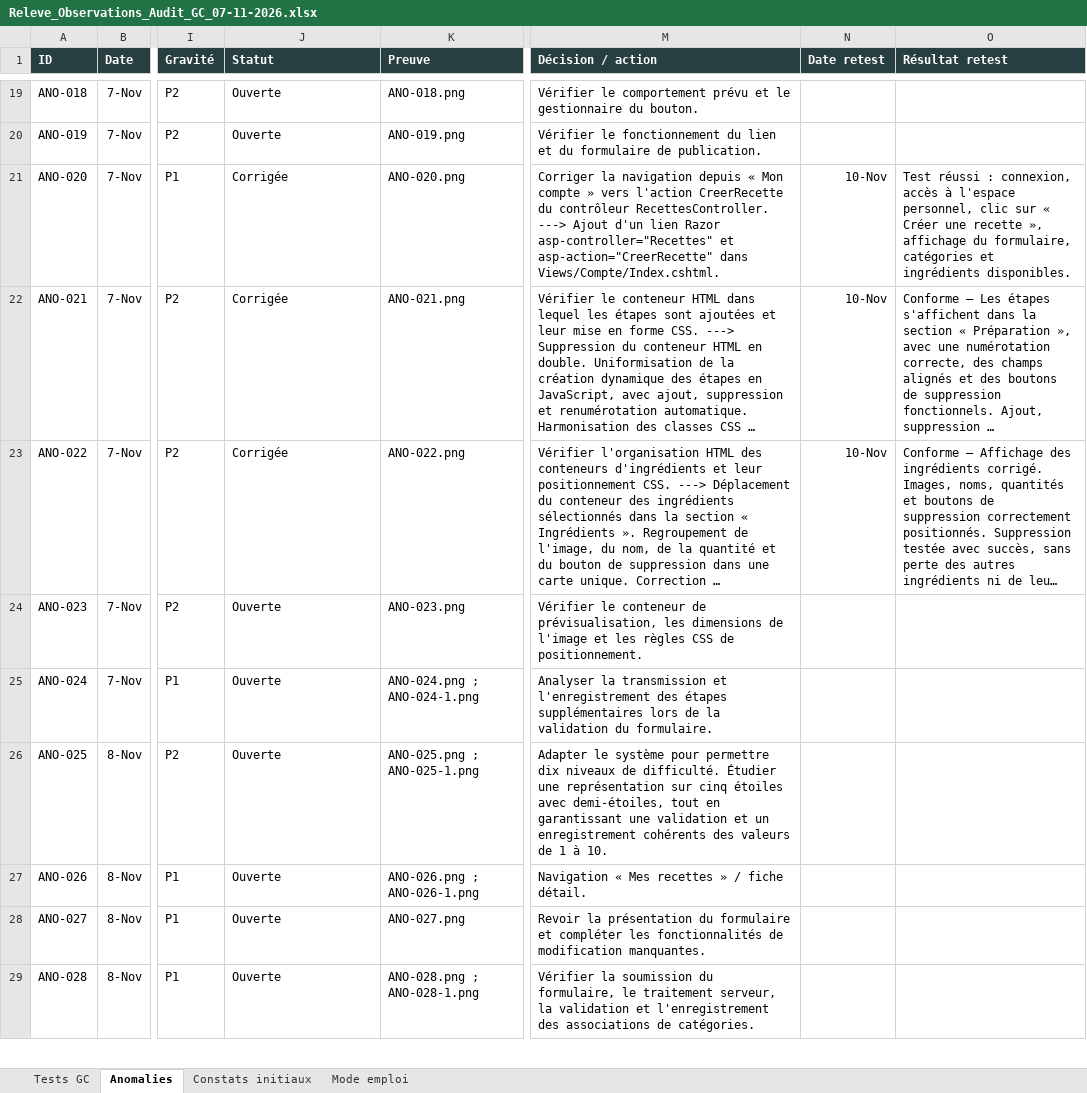
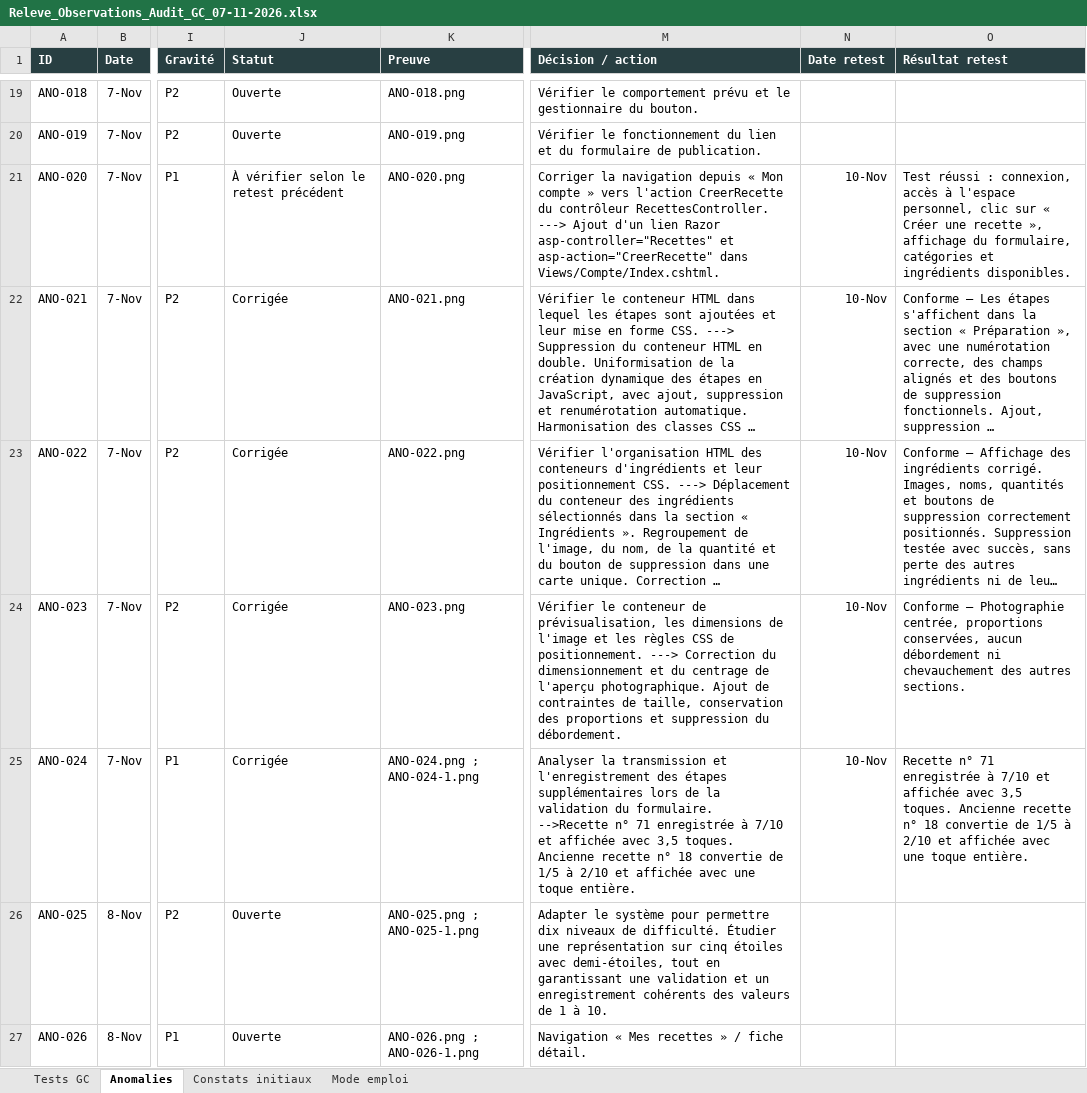
Before and after one commit to rafet-dev/CuisineExcellence, an Excel workbook: Documents/documents réalisés/Audit GC 07-11/Releve_Observations_Audit_GC_07-11-2026.xlsx, sheet Anomalies, drawn as a sheet; only a part is shown, gaps mark what is left out; the shorter side is filled out with more unchanged rows; long unchanged cells end in …; values as stored, in another font and other column widths than the file's, no borders; table styles not drawn; ↵ is a line break in a cell; the diff names each change by its address in the sheet, - before the commit and + after, or states it on an @@ line.

Commit message:
correction pour démo + consolidation GC avant EPCF

```diff
--- a/Documents/documents réalisés/Audit GC 07-11/Releve_Observations_Audit_GC_07-11-2026.xlsx (sheet Anomalies)
+++ b/Documents/documents réalisés/Audit GC 07-11/Releve_Observations_Audit_GC_07-11-2026.xlsx (sheet Anomalies)
-J21 (Statut): Corrigée
+J21 (Statut): À vérifier selon le retest précédent
-J24:J25 (Statut): Ouverte
+J24:J25 (Statut): Corrigée
-M24 (Décision / action): …de positionnement.
+M24 (Décision / action): …de positionnement. ---> Correction du dimensionnement et du centrage de l'aperçu photographique. Ajout de contraintes de taille, conservation des proportions et suppression du débordement.
-N24:N25 (Date retest): (empty)
+N24:N25 (Date retest): 10-Nov
-O24 (Résultat retest): (empty)
+O24 (Résultat retest): Conforme — Photographie centrée, proportions conservées, aucun débordement ni chevauchement des autres sections.
-M25 (Décision / action): …du formulaire.
+M25 (Décision / action): …du formulaire. ↵ -->Recette n° 71 enregistrée à 7/10 et affichée avec 3,5 toques. Ancienne recette n° 18 convertie de 1/5 à 2/10 et affichée avec une toque entière.
-O25 (Résultat retest): (empty)
+O25 (Résultat retest): Recette n° 71 enregistrée à 7/10 et affichée avec 3,5 toques. Ancienne recette n° 18 convertie de 1/5 à 2/10 et affichée avec une toque entière.
```
Also changed, not shown: sheet Tests GC, 32 other files.
